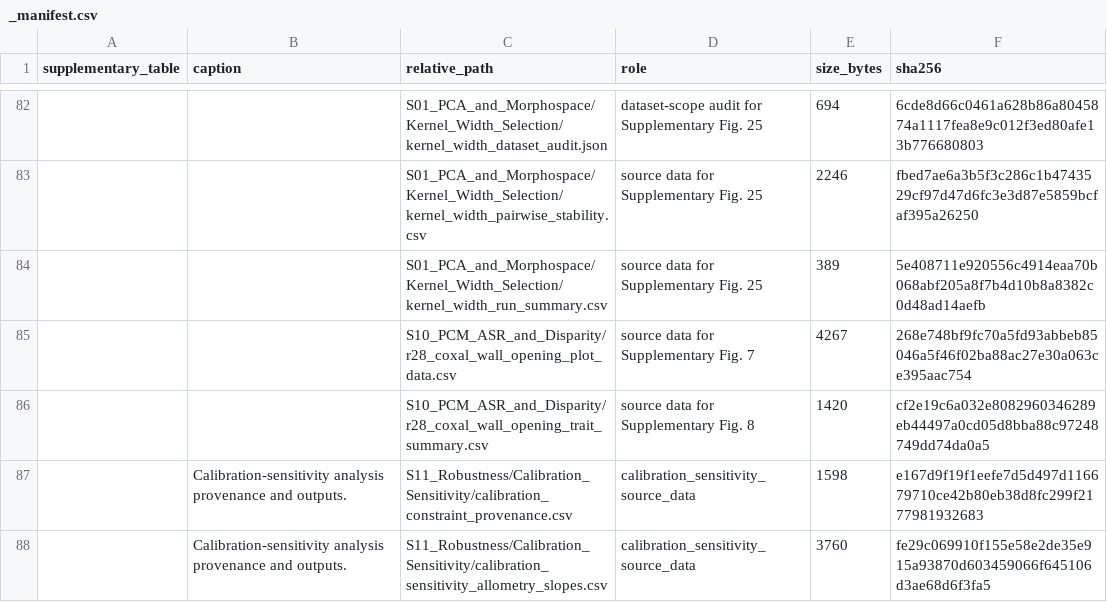
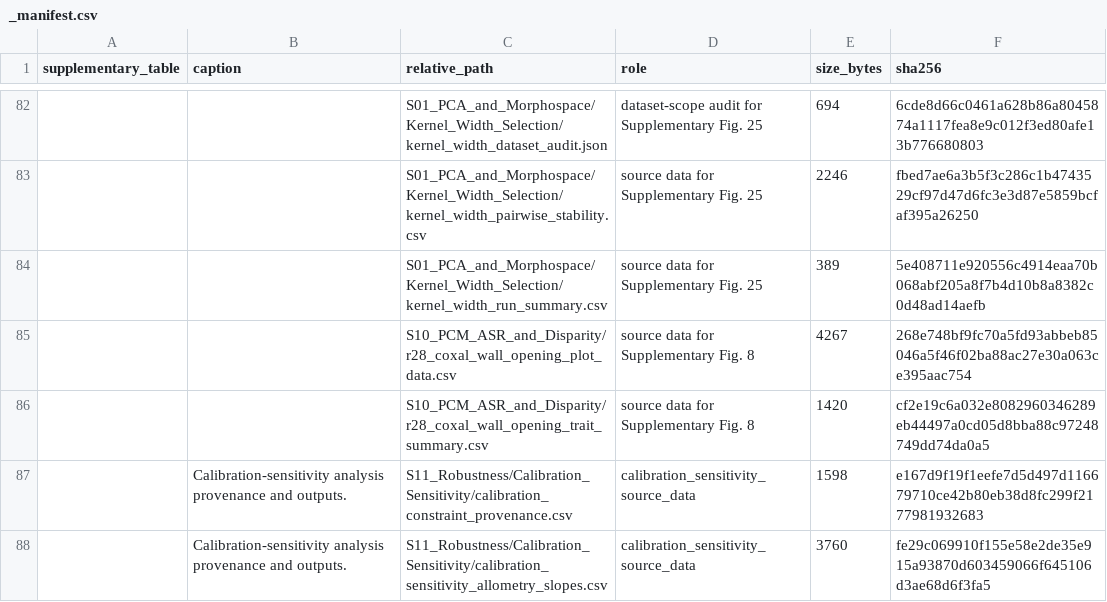
Before and after one commit to heinjenny95/weevil-coxa-trochanter-joint-evolution, a CSV file: data/supplementary_source_data/_manifest.csv, drawn as a sheet; only a part is shown, gaps mark what is left out.

Commit message:
Correct Supplementary Figure 8 source label

```diff
--- a/data/supplementary_source_data/_manifest.csv
+++ b/data/supplementary_source_data/_manifest.csv
@@ -84,3 +84,3 @@ supplementary_table,caption,relative_path,role,size_bytes,sha256
 ,,S01_PCA_and_Morphospace/Kernel_Width_Selection/kernel_width_run_summary.csv,source data for Supplementary Fig. 25,389,5e408711e920556c4914eaa70b068abf205a8f7b4d10b8a8382c0d48ad14aefb
-,,S10_PCM_ASR_and_Disparity/r28_coxal_wall_opening_plot_data.csv,source data for Supplementary Fig. 7,4267,268e748bf9fc70a5fd93abbeb85046a5f46f02ba88ac27e30a063ce395aac754
+,,S10_PCM_ASR_and_Disparity/r28_coxal_wall_opening_plot_data.csv,source data for Supplementary Fig. 8,4267,268e748bf9fc70a5fd93abbeb85046a5f46f02ba88ac27e30a063ce395aac754
 ,,S10_PCM_ASR_and_Disparity/r28_coxal_wall_opening_trait_summary.csv,source data for Supplementary Fig. 8,1420,cf2e19c6a032e8082960346289eb44497a0cd05d8bba88c97248749dd74da0a5
```
